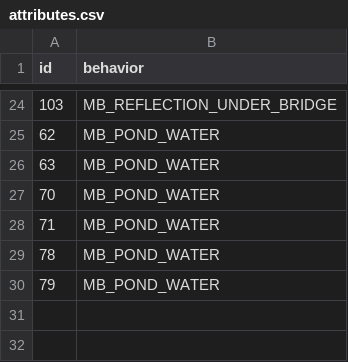
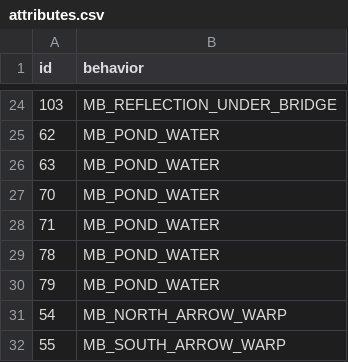
Before and after one commit to magical-ice-winged-otter/islandgame2, a CSV file: porytiles/islandgame_oranna_verdant/attributes.csv, drawn as a sheet; only a part is shown, gaps mark what is left out.

Commit message:
Updated metatiles for maplegrove & verdant

```diff
--- a/porytiles/islandgame_oranna_verdant/attributes.csv
+++ b/porytiles/islandgame_oranna_verdant/attributes.csv
@@ -30 +30,3 @@ id,behavior
 79,MB_POND_WATER
+54,MB_NORTH_ARROW_WARP
+55,MB_SOUTH_ARROW_WARP
```
Also changed, not shown: porytiles/islandgame_oranna_maplegrove/attributes.csv, 6 other files.
